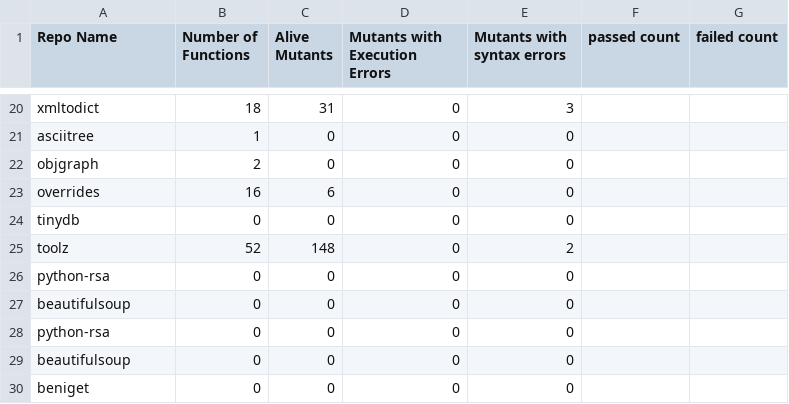
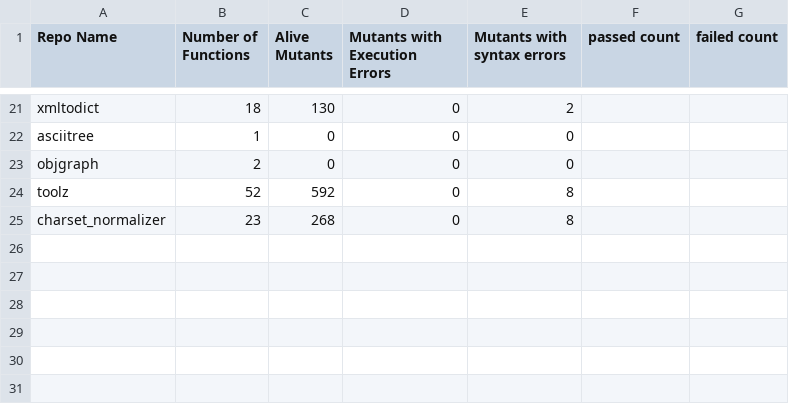
Before and after one commit to serinesefardjelah/pfe-evaluation, a CSV file: all_repos_stats.csv, drawn as a sheet; only a part is shown, gaps mark what is left out; removed rows and columns are numbered as before the commit, all else as after; the diff covers the shown part only; the diff names each change by its address in the sheet, - before the commit and + after, or states it on an @@ line.

```diff
--- a/all_repos_stats.csv
+++ b/all_repos_stats.csv
-C21 (Alive Mutants): 31
+C21 (Alive Mutants): 130
-E21 (Mutants with syntax errors): 3
+E21 (Mutants with syntax errors): 2
-row 23: overrides | 16 | 6 | 0 | 0
-row 24: tinydb | 0 | 0 | 0 | 0
-C24 (Alive Mutants): 148
+C24 (Alive Mutants): 592
-E24 (Mutants with syntax errors): 2
+E24 (Mutants with syntax errors): 8
-row 26: python-rsa | 0 | 0 | 0 | 0
-row 27: beautifulsoup | 0 | 0 | 0 | 0
-row 28: python-rsa | 0 | 0 | 0 | 0
-row 29: beautifulsoup | 0 | 0 | 0 | 0
-row 30: beniget | 0 | 0 | 0 | 0
+row 25: charset_normalizer | 23 | 268 | 0 | 8
```
Also changed, not shown: 7 added rows, 6 removed rows and 19 edited cells elsewhere in this file, 23 other files.
